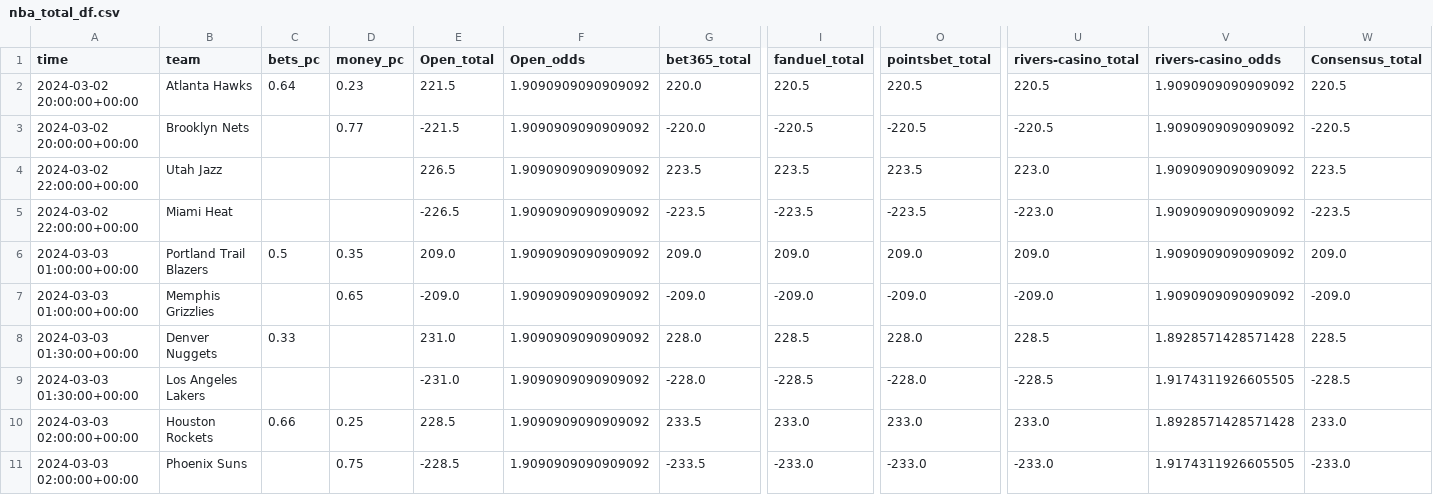
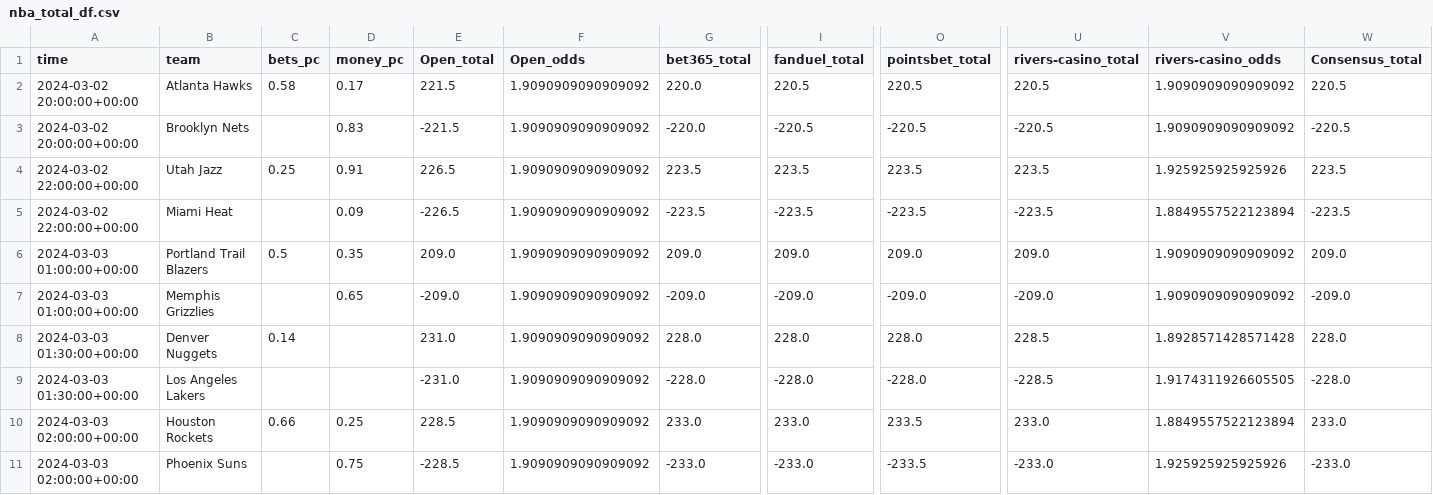
Before and after one commit to Donalcon/reverse_line_movement, a CSV file: nba_total_df.csv, drawn as a sheet; only a part is shown, gaps mark what is left out; the diff names each change by its address in the sheet, - before the commit and + after, or states it on an @@ line.

```diff
--- a/nba_total_df.csv
+++ b/nba_total_df.csv
-C2 (bets_pc): 0.64
+C2 (bets_pc): 0.58
-D2 (money_pc): 0.23
+D2 (money_pc): 0.17
-D3 (money_pc): 0.77
+D3 (money_pc): 0.83
-C4 (bets_pc): (empty)
+C4 (bets_pc): 0.25
-D4 (money_pc): (empty)
+D4 (money_pc): 0.91
-U4 (rivers-casino_total): 223.0
+U4 (rivers-casino_total): 223.5
-V4 (rivers-casino_odds): 1.9090909090909092
+V4 (rivers-casino_odds): 1.925925925925926
-D5 (money_pc): (empty)
+D5 (money_pc): 0.09
-U5 (rivers-casino_total): -223.0
+U5 (rivers-casino_total): -223.5
-V5 (rivers-casino_odds): 1.9090909090909092
+V5 (rivers-casino_odds): 1.8849557522123894
-C8 (bets_pc): 0.33
+C8 (bets_pc): 0.14
-I8 (fanduel_total): 228.5
+I8 (fanduel_total): 228.0
-W8 (Consensus_total): 228.5
+W8 (Consensus_total): 228.0
-I9 (fanduel_total): -228.5
+I9 (fanduel_total): -228.0
-W9 (Consensus_total): -228.5
+W9 (Consensus_total): -228.0
-G10 (bet365_total): 233.5
+G10 (bet365_total): 233.0
-O10 (pointsbet_total): 233.0
+O10 (pointsbet_total): 233.5
-V10 (rivers-casino_odds): 1.8928571428571428
+V10 (rivers-casino_odds): 1.8849557522123894
-G11 (bet365_total): -233.5
+G11 (bet365_total): -233.0
-O11 (pointsbet_total): -233.0
+O11 (pointsbet_total): -233.5
-V11 (rivers-casino_odds): 1.9174311926605505
+V11 (rivers-casino_odds): 1.925925925925926
```
Also changed, not shown: nba_spread_df.csv, 2 other files.
